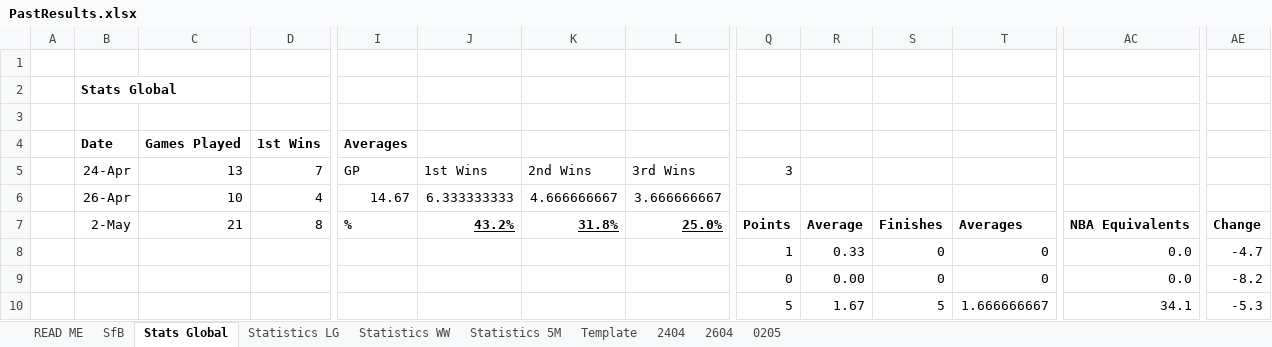
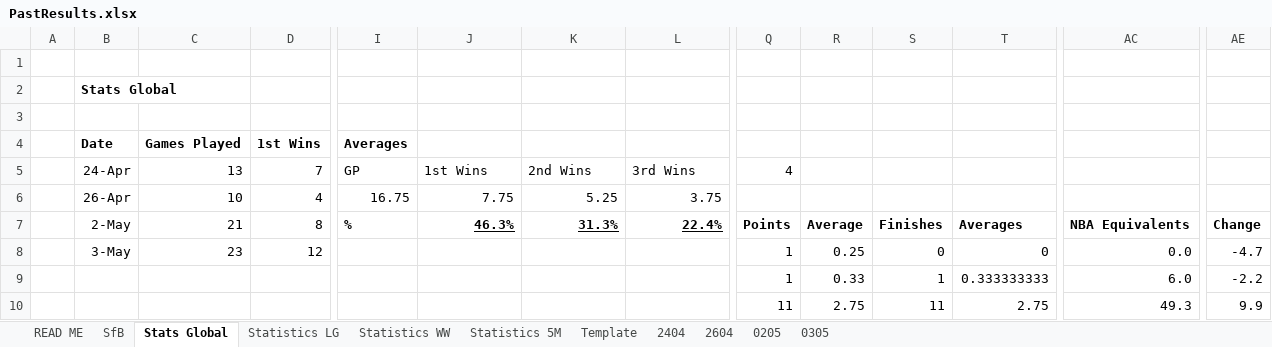
Before and after one commit to KingGoose20/TLTBO, an Excel workbook: Other Files/PastResults.xlsx, sheet Stats Global, drawn as a sheet; only a part is shown, gaps mark what is left out; values as stored, in another font and other column widths than the file's, no borders; charts and pictures and conditional formats and table styles not drawn; the diff covers the shown part only; the diff names each change by its address in the sheet, - before the commit and + after, or states it on an @@ line.

```diff
--- a/Other Files/PastResults.xlsx (sheet Stats Global)
+++ b/Other Files/PastResults.xlsx (sheet Stats Global)
+sheet tab: 0305
-Q5: 3
+Q5: 4
-I6: 14.67
+I6: 16.75
-J6: 6.333333333
+J6: 7.75
-K6: 4.666666667
+K6: 5.25
-L6: 3.666666667
+L6: 3.75
-J7: 43.2%
+J7: 46.3%
-K7: 31.8%
+K7: 31.3%
-L7: 25.0%
+L7: 22.4%
-B8: (empty)
+B8: 3-May
-C8: (empty)
+C8: 23
-D8: (empty)
+D8: 12
-R8: 0.33
+R8: 0.25
-Q9: 0
+Q9: 1
-R9: 0.00
+R9: 0.33
-S9: 0
+S9: 1
-T9: 0
+T9: 0.333333333
-AC9: 0.0
+AC9: 6.0
-AE9: -8.2
+AE9: -2.2
-Q10: 5
+Q10: 11
-R10: 1.67
+R10: 2.75
-S10: 5
+S10: 11
-T10: 1.666666667
+T10: 2.75
-AC10: 34.1
+AC10: 49.3
-AE10: -5.3
+AE10: 9.9
```
Also changed, not shown: 3 added rows, 3 removed rows and 113 edited cells elsewhere in this sheet, sheet SfB, sheet Statistics LG, sheet Statistics WW, sheet Statistics 5M, formulas that keep their value, charts or pictures, 3 other files.
